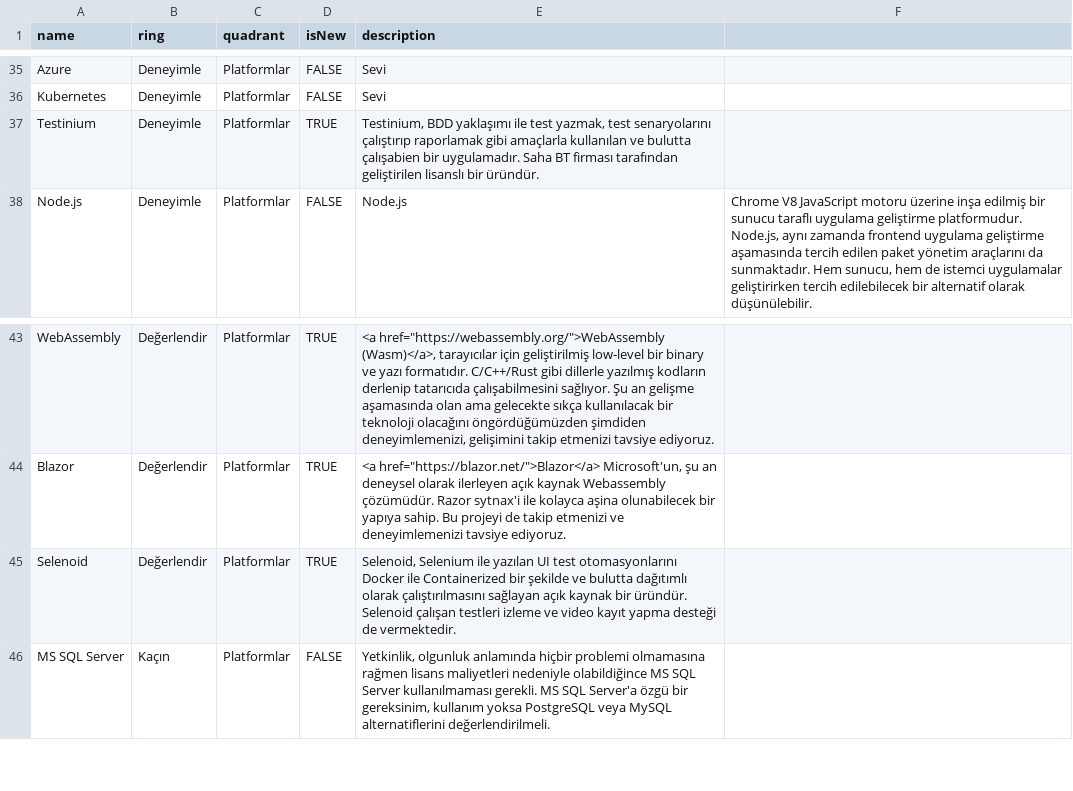
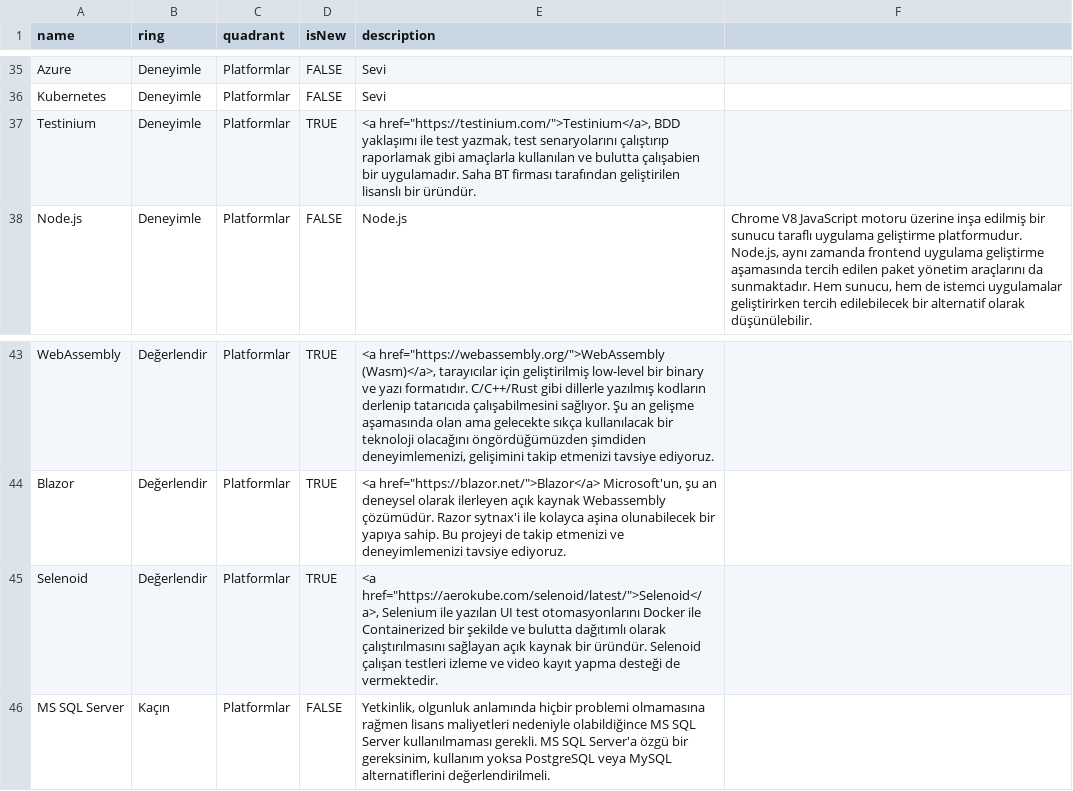
Before and after one commit to muhtalipdede/build-your-own-radar, a CSV file: src/radars/current.csv, drawn as a sheet; only a part is shown, gaps mark what is left out.

Commit message:
Links for Testinium and Selenoid

```diff
--- a/src/radars/current.csv
+++ b/src/radars/current.csv
@@ -36,3 +36,3 @@ Azure;Deneyimle;Platformlar;FALSE; Sevi
 Kubernetes;Deneyimle;Platformlar;FALSE; Sevi
-Testinium;Deneyimle;Platformlar;TRUE;Testinium, BDD yaklaşımı ile test yazmak, test senaryolarını çalıştırıp raporlamak gibi amaçlarla kullanılan ve bulutta çalışabien bir uygulamadır. Saha BT firması tarafından geliştirilen lisanslı bir üründür.
+Testinium;Deneyimle;Platformlar;TRUE;<a href="https://testinium.com/">Testinium</a>, BDD yaklaşımı ile test yazmak, test senaryolarını çalıştırıp raporlamak gibi amaçlarla kullanılan ve bulutta çalışabien bir uygulamadır. Saha BT firması tarafından geliştirilen lisanslı bir üründür.
 Node.js;Deneyimle;Platformlar;FALSE;Node.js; Chrome V8 JavaScript motoru üzerine inşa edilmiş bir sunucu taraflı uygulama geliştirme platformudur. Node.js, aynı zamanda frontend uygulama geliştirme aşamasında tercih edilen paket yönetim araçlarını da sunmaktadır. Hem sunucu, hem de istemci uygulamalar geliştirirken tercih edilebilecek bir alternatif olarak düşünülebilir.
@@ -44,3 +44,3 @@ WebAssembly;Değerlendir;Platformlar;TRUE; <a href="https://webassembly.org/">We
 Blazor;Değerlendir;Platformlar;TRUE; <a href="https://blazor.net/">Blazor</a> Microsoft'un, şu an deneysel olarak ilerleyen açık kaynak Webassembly çözümüdür. Razor sytnax'i ile kolayca aşina olunabilecek bir yapıya sahip. Bu projeyi de takip etmenizi ve deneyimlemenizi tavsiye ediyoruz.
-Selenoid;Değerlendir;Platformlar;TRUE;Selenoid, Selenium ile yazılan UI test otomasyonlarını Docker ile Containerized bir şekilde ve bulutta dağıtımlı olarak çalıştırılmasını sağlayan açık kaynak bir üründür. Selenoid çalışan testleri izleme ve video kayıt yapma desteği de vermektedir.
+Selenoid;Değerlendir;Platformlar;TRUE;<a href="https://aerokube.com/selenoid/latest/">Selenoid</a>, Selenium ile yazılan UI test otomasyonlarını Docker ile Containerized bir şekilde ve bulutta dağıtımlı olarak çalıştırılmasını sağlayan açık kaynak bir üründür. Selenoid çalışan testleri izleme ve video kayıt yapma desteği de vermektedir.
 MS SQL Server;Kaçın;Platformlar;FALSE; Yetkinlik, olgunluk anlamında hiçbir problemi olmamasına rağmen lisans maliyetleri nedeniyle olabildiğince MS SQL Server kullanılmaması gerekli. MS SQL Server'a özgü bir gereksinim, kullanım yoksa PostgreSQL veya MySQL alternatiflerini değerlendirilmeli.
```
